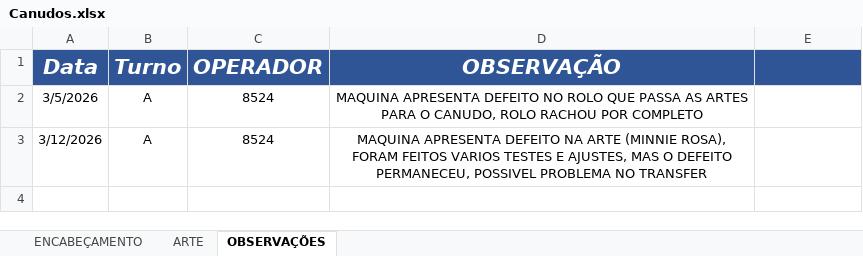
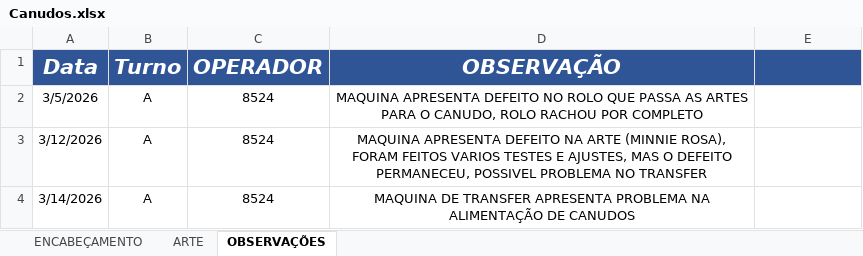
Before and after one commit to bacchirenan/PlasPrint3.0, an Excel workbook: Canudos.xlsx, sheet OBSERVAÇÕES, drawn as a sheet; values as stored, in another font and other column widths than the file's, no borders; charts and pictures and table styles not drawn; the diff names each change by its address in the sheet, - before the commit and + after, or states it on an @@ line.

```diff
--- a/Canudos.xlsx (sheet OBSERVAÇÕES)
+++ b/Canudos.xlsx (sheet OBSERVAÇÕES)
+row 4: 3/14/2026 | A | 8524 | MAQUINA DE TRANSFER APRESENTA PROBLEMA NA ALIMENTAÇÃO DE CANUDOS
```
Also changed, not shown: sheet ARTE.
